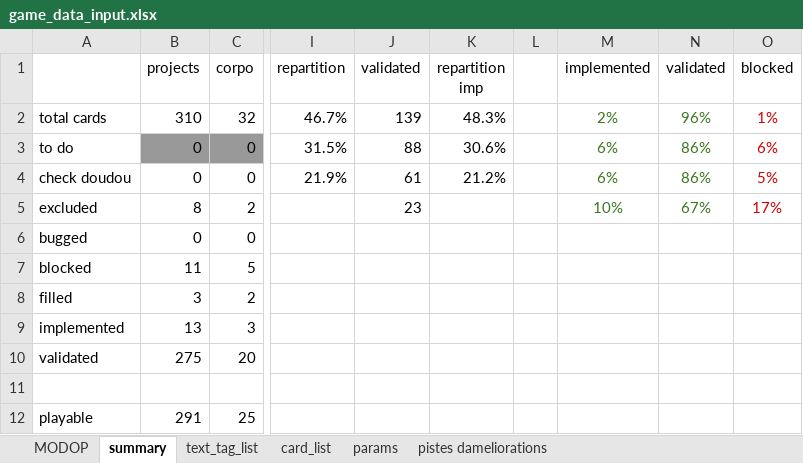
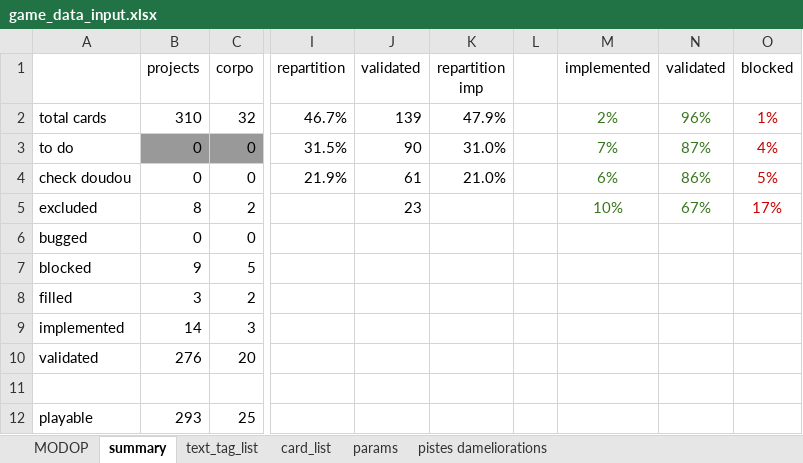
Before and after one commit to Mylaana/AresExpedition, an Excel workbook: ressources/game_data_input.xlsx, sheet summary, drawn as a sheet; only a part is shown, gaps mark what is left out; values as stored, in another font and other column widths than the file's, no borders; charts and pictures not drawn; the diff names each change by its address in the sheet, - before the commit and + after, or states it on an @@ line.

```diff
--- a/ressources/game_data_input.xlsx (sheet summary)
+++ b/ressources/game_data_input.xlsx (sheet summary)
-K2 (repartition imp): 48.3%
+K2 (repartition imp): 47.9%
-J3 (validated): 88
+J3 (validated): 90
-K3 (repartition imp): 30.6%
+K3 (repartition imp): 31.0%
-M3 (implemented): 6%
+M3 (implemented): 7%
-N3 (validated): 86%
+N3 (validated): 87%
-O3 (blocked): 6%
+O3 (blocked): 4%
-K4 (repartition imp): 21.2%
+K4 (repartition imp): 21.0%
-B7 (projects): 11
+B7 (projects): 9
-B9 (projects): 13
+B9 (projects): 14
-B10 (projects): 275
+B10 (projects): 276
-B12 (projects): 291
+B12 (projects): 293
```
Also changed, not shown: sheet card_list, sheet pistes dameliorations, hidden cells, 17 other files.
